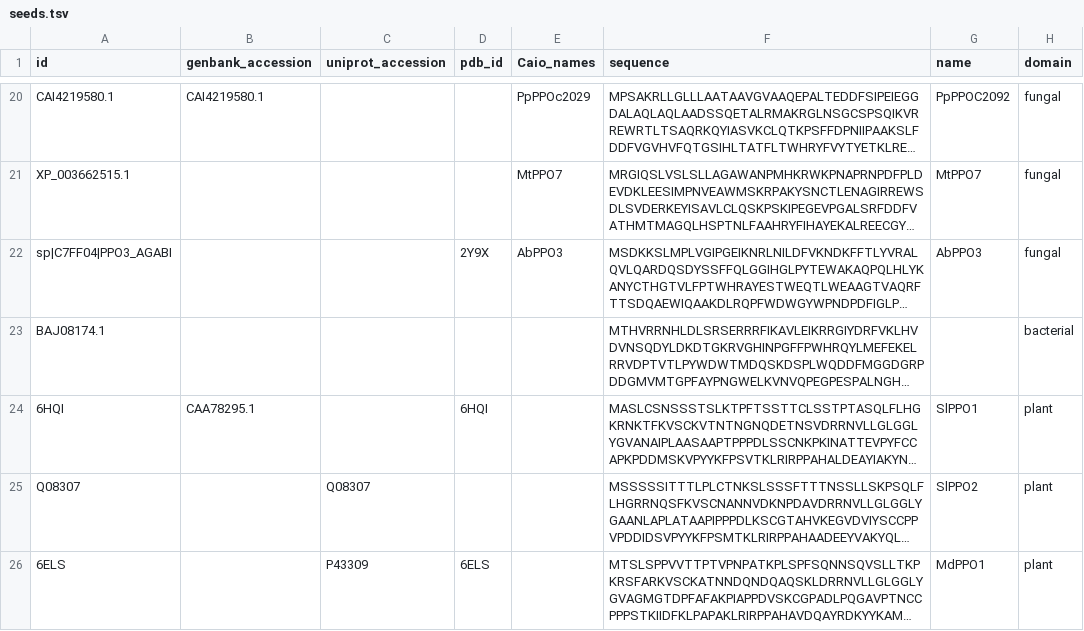
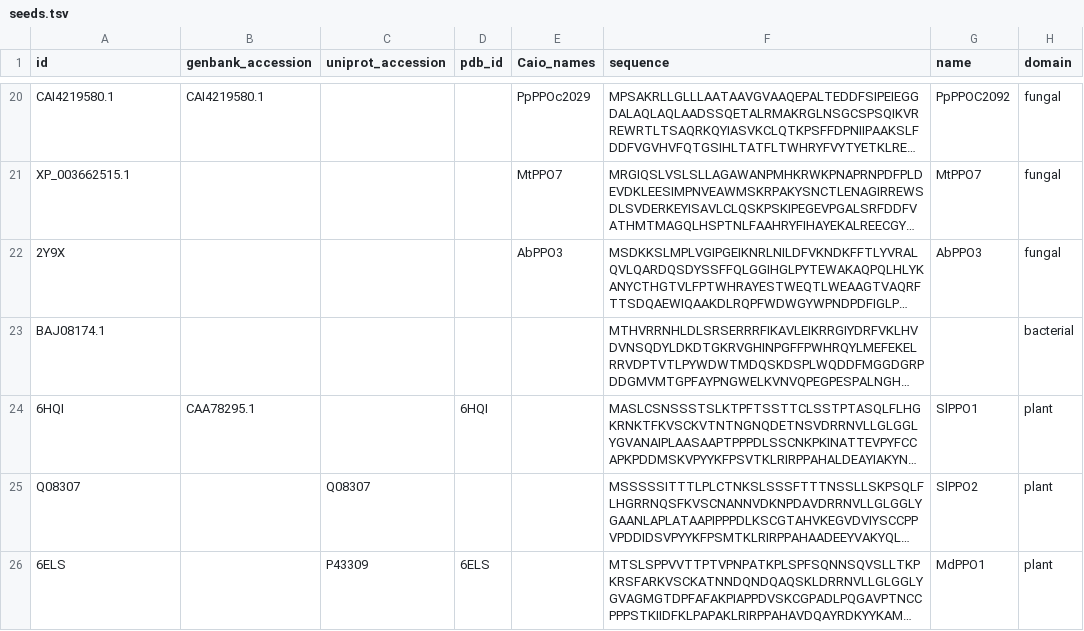
Before and after one commit to idameitil/polyphenol-oxidases, a TSV file: data/seeds.tsv, drawn as a sheet; only a part is shown, gaps mark what is left out; long unchanged cells end in …; the diff names each change by its address in the sheet, - before the commit and + after, or states it on an @@ line.

Commit message:
corrections in data

```diff
--- a/data/seeds.tsv
+++ b/data/seeds.tsv
-A22 (id): sp|C7FF04|PPO3_AGABI
+A22 (id): 2Y9X
-D22 (pdb_id): 2Y9X
+D22 (pdb_id): (empty)
```
Also changed, not shown: 6 other files.
